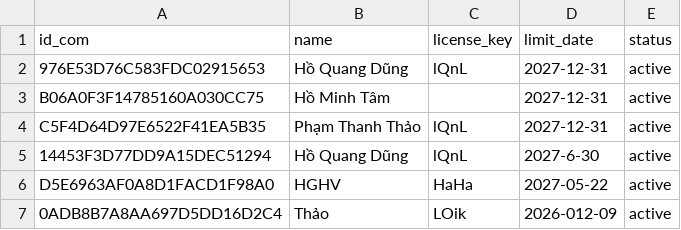
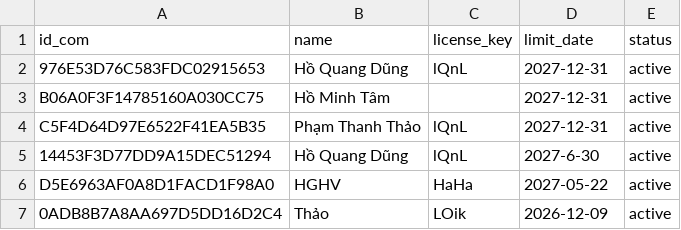
Before and after one commit to DungCaad/Facebook, a CSV file: customer.csv, drawn as a sheet.

Commit message:
Update customer.csv

```diff
--- a/customer.csv
+++ b/customer.csv
@@ -6,2 +6,2 @@ C5F4D64D97E6522F41EA5B35,Phạm Thanh Thảo,lQnL,2027-12-31,active
 D5E6963AF0A8D1FACD1F98A0,HGHV,HaHa,2027-05-22,active
-0ADB8B7A8AA697D5DD16D2C4,Thảo,LOik,2026-012-09,active
+0ADB8B7A8AA697D5DD16D2C4,Thảo,LOik,2026-12-09,active
```
